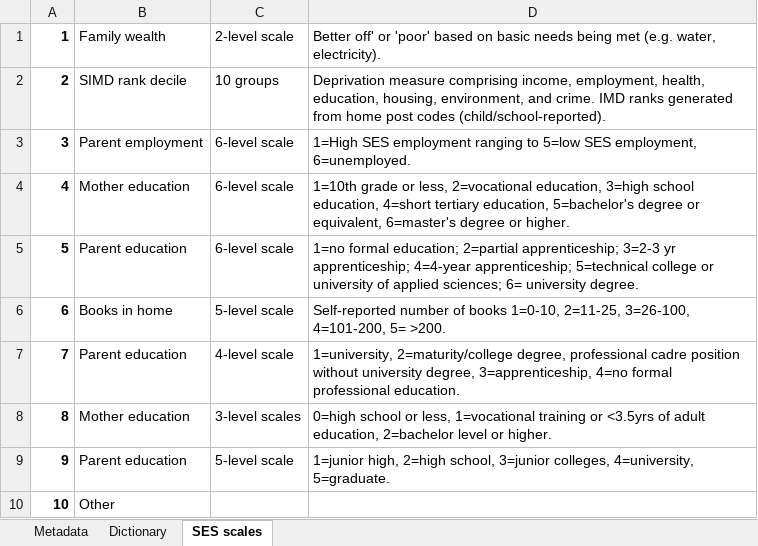
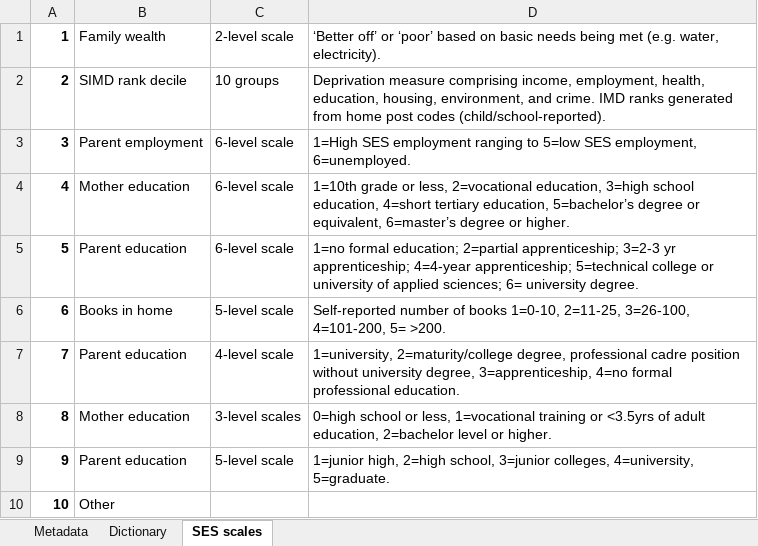
Before and after one commit to Motivation-and-Behaviour/sleepIPD, an Excel workbook: inst/extdata/sleepIPD_metadata_template.xlsx, sheet SES scales, drawn as a sheet; values as stored, in another font and other column widths than the file's, no borders; the diff names each change by its address in the sheet, - before the commit and + after, or states it on an @@ line.

```diff
--- a/inst/extdata/sleepIPD_metadata_template.xlsx (sheet SES scales)
+++ b/inst/extdata/sleepIPD_metadata_template.xlsx (sheet SES scales)
-D1: Better off' or 'poor' based on…
+D1: ‘Better off’ or ‘poor’ based on…
-D4: …tertiary education, 5=bachelor's degree or equivalent, 6=master's degree or…
+D4: …tertiary education, 5=bachelor’s degree or equivalent, 6=master’s degree or…
```
Also changed, not shown: sheet Metadata, sheet Dictionary, 5 other files.
